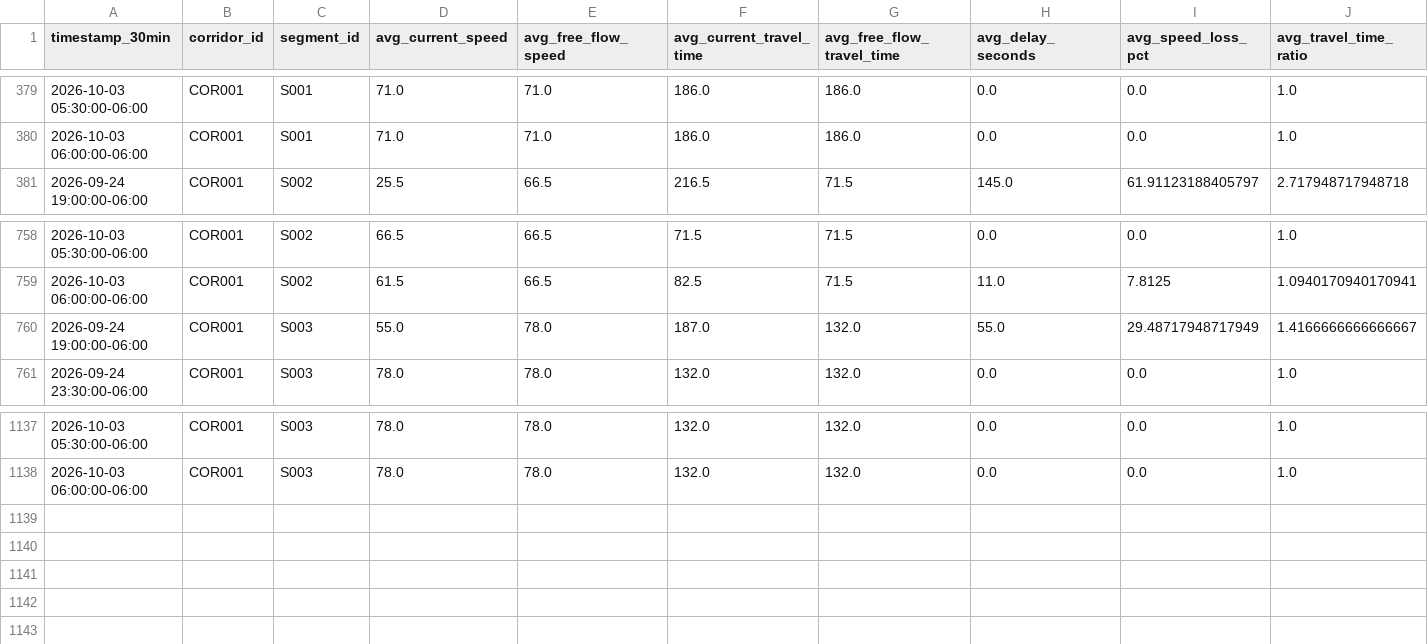
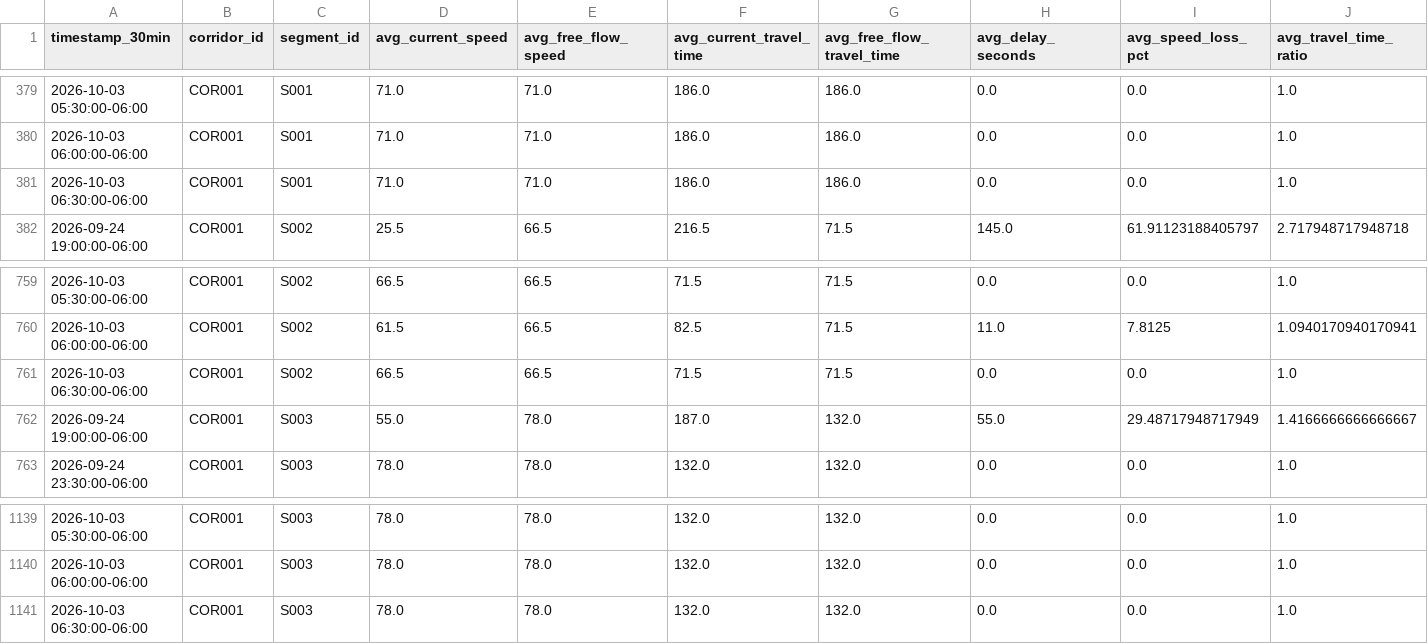
Before and after one commit to Git-Dante-22/Pachuca-Mobility, a CSV file: data/gold/traffic/gold_traffic_30min_segment.csv, drawn as a sheet; only a part is shown, gaps mark what is left out; rows hold the shown columns only; the diff names each change by its address in the sheet, - before the commit and + after, or states it on an @@ line.

```diff
--- a/data/gold/traffic/gold_traffic_30min_segment.csv
+++ b/data/gold/traffic/gold_traffic_30min_segment.csv
+row 381: 2026-10-03 06:30:00-06:00 | COR001 | S001 | 71.0 | 71.0 | 186.0 | 186.0 | 0.0 | 0.0 | 1.0
+row 761: 2026-10-03 06:30:00-06:00 | COR001 | S002 | 66.5 | 66.5 | 71.5 | 71.5 | 0.0 | 0.0 | 1.0
+row 1141: 2026-10-03 06:30:00-06:00 | COR001 | S003 | 78.0 | 78.0 | 132.0 | 132.0 | 0.0 | 0.0 | 1.0
```
Also changed, not shown: data/gold/traffic/gold_traffic_30min_monitor.csv, data/silver/traffic/2026-09.csv.
